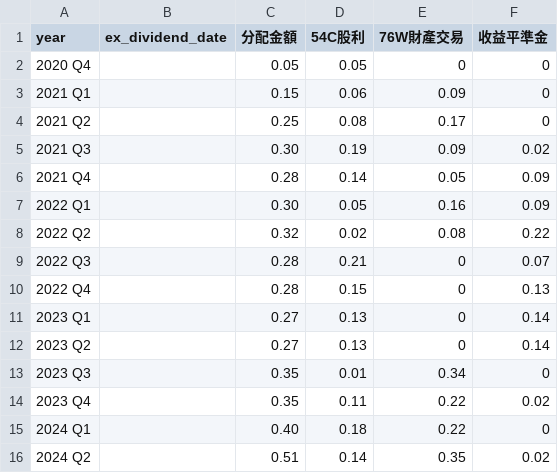
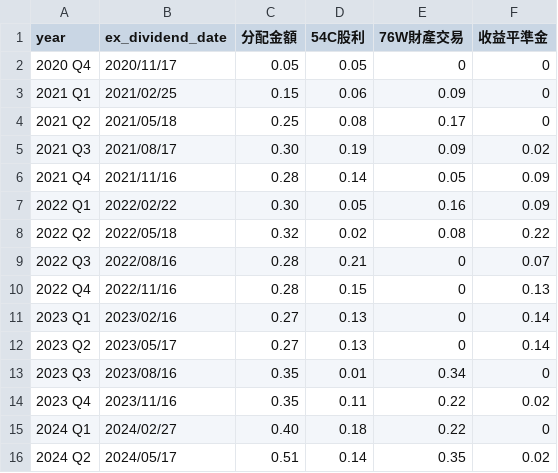
Before and after one commit to danny50610/danny50610.github.io, a CSV file: _data/stock_00878.csv, drawn as a sheet.

Commit message:
補上除息日

```diff
--- a/_data/stock_00878.csv
+++ b/_data/stock_00878.csv
@@ -1,16 +1,16 @@
 year,ex_dividend_date,分配金額,54C股利,76W財產交易,收益平準金
-2020 Q4,,0.05,0.05,0,0
-2021 Q1,,0.15,0.06,0.09,0
-2021 Q2,,0.25,0.08,0.17,0
-2021 Q3,,0.30,0.19,0.09,0.02
-2021 Q4,,0.28,0.14,0.05,0.09
-2022 Q1,,0.30,0.05,0.16,0.09
-2022 Q2,,0.32,0.02,0.08,0.22
-2022 Q3,,0.28,0.21,0,0.07
-2022 Q4,,0.28,0.15,0,0.13
-2023 Q1,,0.27,0.13,0,0.14
-2023 Q2,,0.27,0.13,0,0.14
-2023 Q3,,0.35,0.01,0.34,0
-2023 Q4,,0.35,0.11,0.22,0.02
-2024 Q1,,0.40,0.18,0.22,0
-2024 Q2,,0.51,0.14,0.35,0.02
+2020 Q4,2020/11/17,0.05,0.05,0,0
+2021 Q1,2021/02/25,0.15,0.06,0.09,0
+2021 Q2,2021/05/18,0.25,0.08,0.17,0
+2021 Q3,2021/08/17,0.30,0.19,0.09,0.02
+2021 Q4,2021/11/16,0.28,0.14,0.05,0.09
+2022 Q1,2022/02/22,0.30,0.05,0.16,0.09
+2022 Q2,2022/05/18,0.32,0.02,0.08,0.22
+2022 Q3,2022/08/16,0.28,0.21,0,0.07
+2022 Q4,2022/11/16,0.28,0.15,0,0.13
+2023 Q1,2023/02/16,0.27,0.13,0,0.14
+2023 Q2,2023/05/17,0.27,0.13,0,0.14
+2023 Q3,2023/08/16,0.35,0.01,0.34,0
+2023 Q4,2023/11/16,0.35,0.11,0.22,0.02
+2024 Q1,2024/02/27,0.40,0.18,0.22,0
+2024 Q2,2024/05/17,0.51,0.14,0.35,0.02
```
